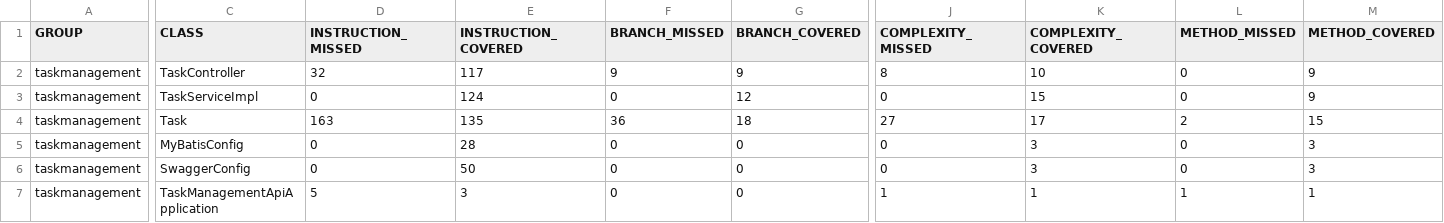
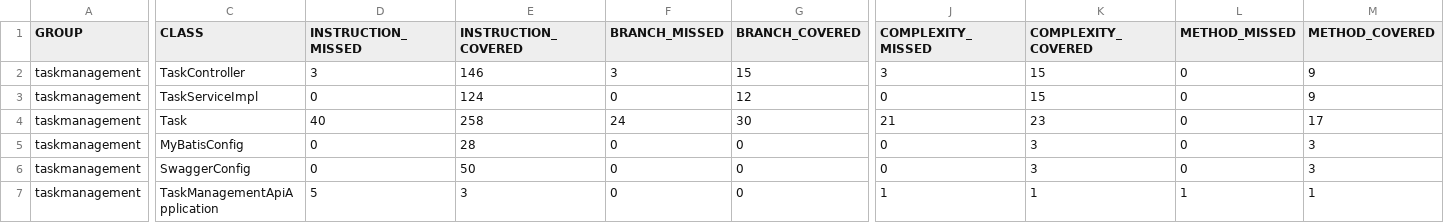
Before and after one commit to dujunshuai-beep/test, a CSV file: coverage-report/jacoco.csv, drawn as a sheet; only a part is shown, gaps mark what is left out; the diff names each change by its address in the sheet, - before the commit and + after, or states it on an @@ line.

Commit message:
Update coverage report with 92% coverage

```diff
--- a/coverage-report/jacoco.csv
+++ b/coverage-report/jacoco.csv
-D2 (INSTRUCTION_MISSED): 32
+D2 (INSTRUCTION_MISSED): 3
-E2 (INSTRUCTION_COVERED): 117
+E2 (INSTRUCTION_COVERED): 146
-F2 (BRANCH_MISSED): 9
+F2 (BRANCH_MISSED): 3
-G2 (BRANCH_COVERED): 9
+G2 (BRANCH_COVERED): 15
-J2 (COMPLEXITY_MISSED): 8
+J2 (COMPLEXITY_MISSED): 3
-K2 (COMPLEXITY_COVERED): 10
+K2 (COMPLEXITY_COVERED): 15
-D4 (INSTRUCTION_MISSED): 163
+D4 (INSTRUCTION_MISSED): 40
-E4 (INSTRUCTION_COVERED): 135
+E4 (INSTRUCTION_COVERED): 258
-F4 (BRANCH_MISSED): 36
+F4 (BRANCH_MISSED): 24
-G4 (BRANCH_COVERED): 18
+G4 (BRANCH_COVERED): 30
-J4 (COMPLEXITY_MISSED): 27
+J4 (COMPLEXITY_MISSED): 21
-K4 (COMPLEXITY_COVERED): 17
+K4 (COMPLEXITY_COVERED): 23
-L4 (METHOD_MISSED): 2
+L4 (METHOD_MISSED): 0
-M4 (METHOD_COVERED): 15
+M4 (METHOD_COVERED): 17
```
Also changed, not shown: 13 other files.
